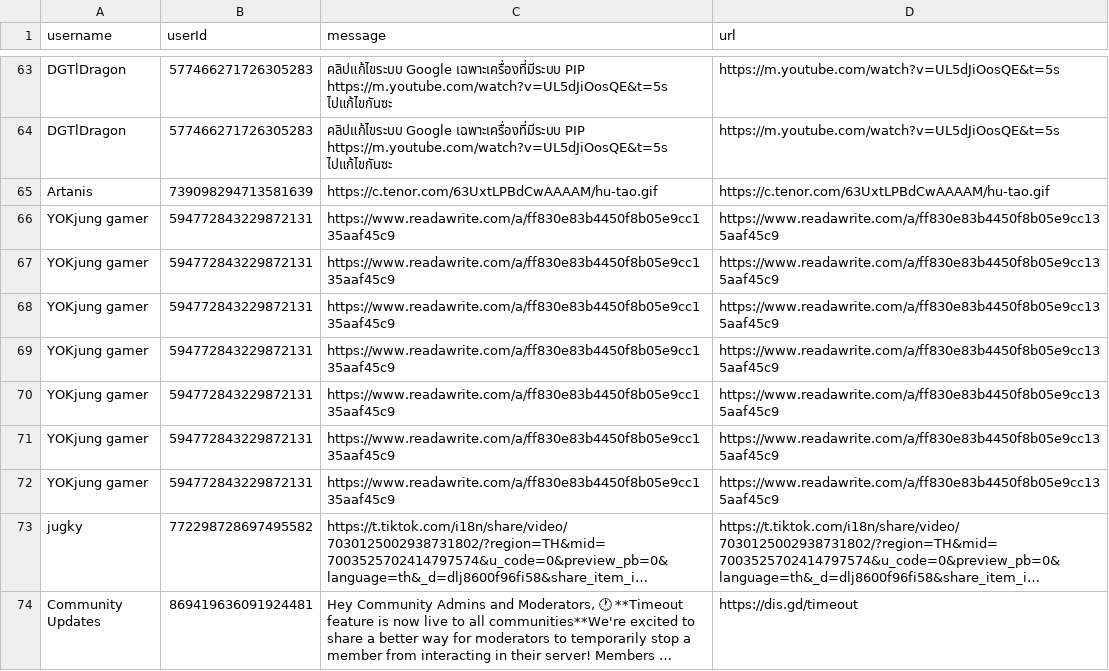
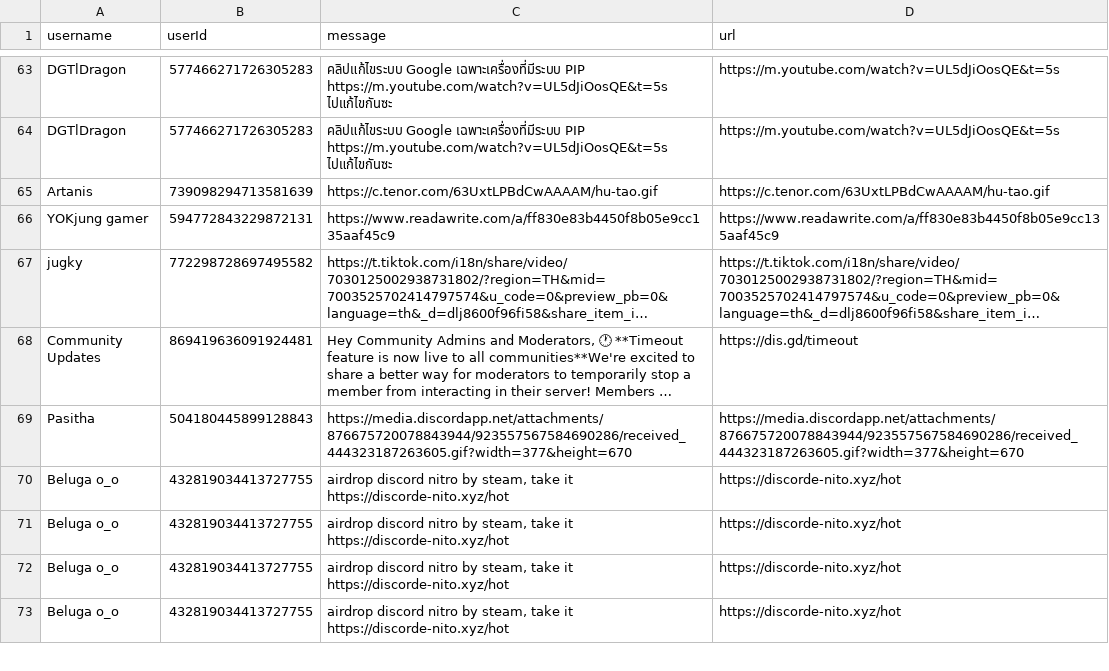
Before and after one commit to Pasitha/JKC-Discord-Bot, a CSV file: database/website.csv, drawn as a sheet; only a part is shown, gaps mark what is left out; the shorter side is filled out with more unchanged rows; long unchanged cells end in …; the diff names each change by its address in the sheet, - before the commit and + after, or states it on an @@ line.

Commit message:
Update website.csv

```diff
--- a/database/website.csv
+++ b/database/website.csv
-row 67: YOKjung gamer | 594772843229872131 | https://www.readawrite.com/a/ff830e83b4450f8b05e9cc135aaf45c9 | https://www.readawrite.com/a/ff830e83b4450f8b05e9cc135aaf45c9
-row 68: YOKjung gamer | 594772843229872131 | https://www.readawrite.com/a/ff830e83b4450f8b05e9cc135aaf45c9 | https://www.readawrite.com/a/ff830e83b4450f8b05e9cc135aaf45c9
-row 69: YOKjung gamer | 594772843229872131 | https://www.readawrite.com/a/ff830e83b4450f8b05e9cc135aaf45c9 | https://www.readawrite.com/a/ff830e83b4450f8b05e9cc135aaf45c9
-row 70: YOKjung gamer | 594772843229872131 | https://www.readawrite.com/a/ff830e83b4450f8b05e9cc135aaf45c9 | https://www.readawrite.com/a/ff830e83b4450f8b05e9cc135aaf45c9
-row 71: YOKjung gamer | 594772843229872131 | https://www.readawrite.com/a/ff830e83b4450f8b05e9cc135aaf45c9 | https://www.readawrite.com/a/ff830e83b4450f8b05e9cc135aaf45c9
-row 72: YOKjung gamer | 594772843229872131 | https://www.readawrite.com/a/ff830e83b4450f8b05e9cc135aaf45c9 | https://www.readawrite.com/a/ff830e83b4450f8b05e9cc135aaf45c9
```
